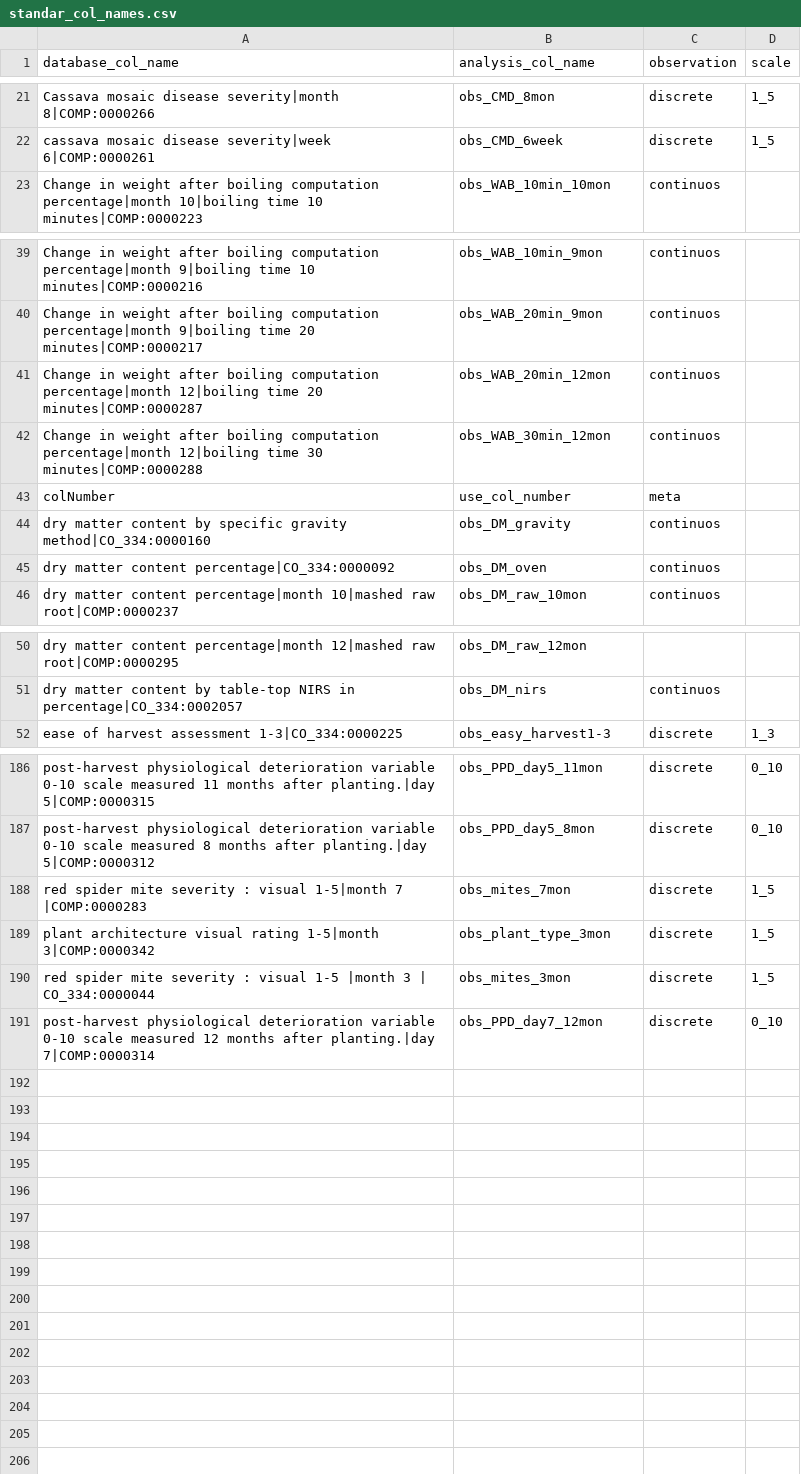
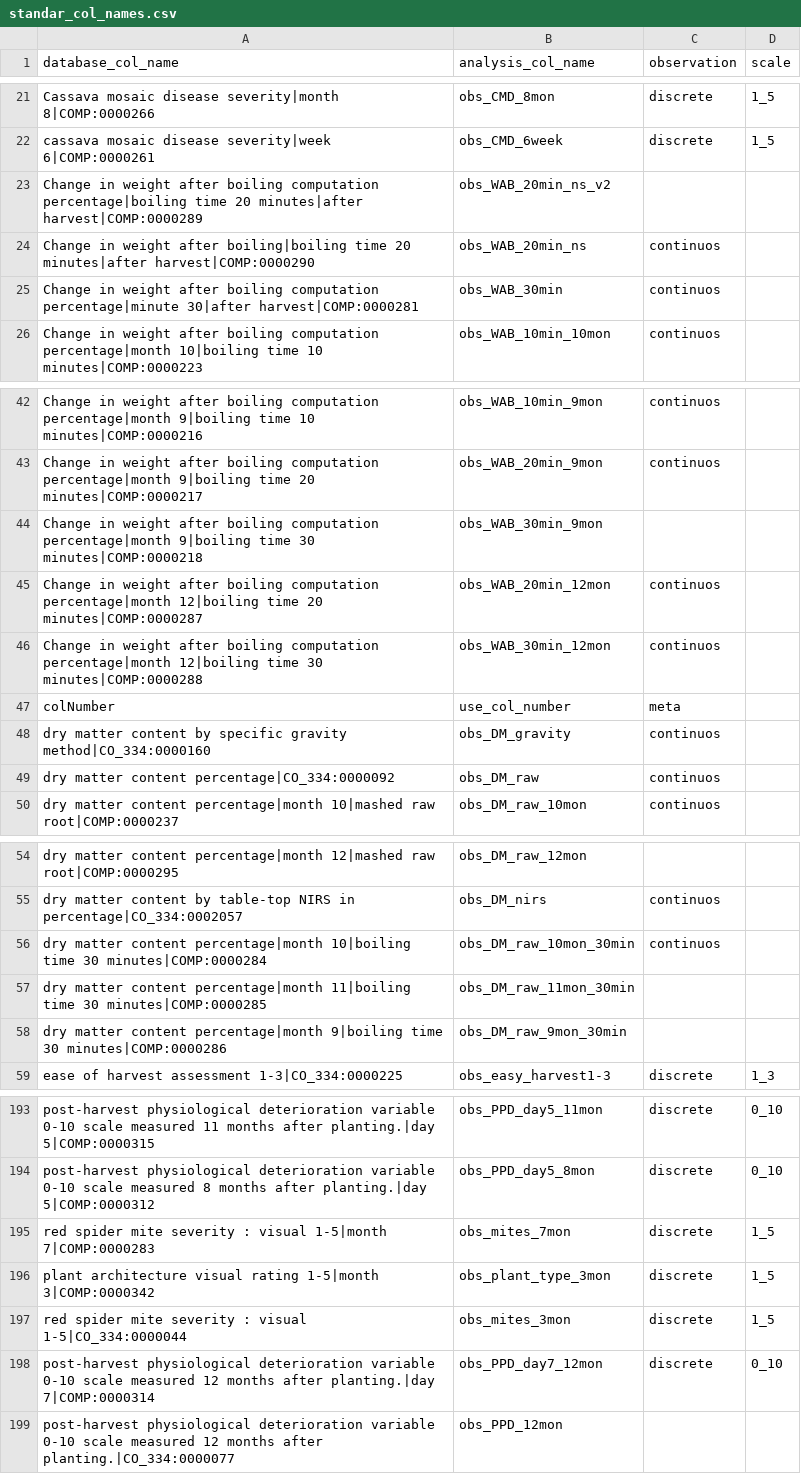
Before and after one commit to lfdelgadom/standar_col_names_CB, a CSV file: standar_col_names.csv, drawn as a sheet; only a part is shown, gaps mark what is left out; the diff covers the shown part only.

Commit message:
new variables added

```diff
--- a/standar_col_names.csv
+++ b/standar_col_names.csv
@@ -22,2 +22,5 @@ Cassava mosaic disease severity|month 8|COMP:0000266,obs_CMD_8mon,discrete,1_5
 cassava mosaic disease severity|week 6|COMP:0000261,obs_CMD_6week,discrete,1_5
+Change in weight after boiling computation percentage|boiling time 20 minutes|after harvest|COMP:0000289,obs_WAB_20min_ns_v2,,
+Change in weight after boiling|boiling time 20 minutes|after harvest|COMP:0000290,obs_WAB_20min_ns,continuos,
+Change in weight after boiling computation percentage|minute 30|after harvest|COMP:0000281,obs_WAB_30min,continuos,
 Change in weight after boiling computation percentage|month 10|boiling time 10 minutes|COMP:0000223,obs_WAB_10min_10mon,continuos,
@@ -40,2 +43,3 @@ Change in weight after boiling computation percentage|month 9|boiling time 10 mi
 Change in weight after boiling computation percentage|month 9|boiling time 20 minutes|COMP:0000217,obs_WAB_20min_9mon,continuos,
+Change in weight after boiling computation percentage|month 9|boiling time 30 minutes|COMP:0000218,obs_WAB_30min_9mon,,
 Change in weight after boiling computation percentage|month 12|boiling time 20 minutes|COMP:0000287,obs_WAB_20min_12mon,continuos,
@@ -44,3 +48,3 @@ colNumber,use_col_number,meta,
 dry matter content by specific gravity method|CO_334:0000160,obs_DM_gravity,continuos,
-dry matter content percentage|CO_334:0000092,obs_DM_oven,continuos,
+dry matter content percentage|CO_334:0000092,obs_DM_raw,continuos,
 dry matter content percentage|month 10|mashed raw root|COMP:0000237,obs_DM_raw_10mon,continuos,
@@ -51,2 +55,5 @@ dry matter content percentage|month 12|mashed raw root|COMP:0000295,obs_DM_raw_1
 dry matter content by table-top NIRS in percentage|CO_334:0002057,obs_DM_nirs,continuos,
+dry matter content percentage|month 10|boiling time 30 minutes|COMP:0000284,obs_DM_raw_10mon_30min,continuos,
+dry matter content percentage|month 11|boiling time 30 minutes|COMP:0000285,obs_DM_raw_11mon_30min,,
+dry matter content percentage|month 9|boiling time 30 minutes|COMP:0000286,obs_DM_raw_9mon_30min,,
 ease of harvest assessment 1-3|CO_334:0000225,obs_easy_harvest1-3,discrete,1_3
@@ -187,5 +194,6 @@ post-harvest physiological deterioration variable 0-10 scale measured 11 months
 post-harvest physiological deterioration variable 0-10 scale measured 8 months after planting.|day 5|COMP:0000312,obs_PPD_day5_8mon,discrete,0_10
-red spider mite severity : visual 1-5|month 7 |COMP:0000283,obs_mites_7mon,discrete,1_5
+red spider mite severity : visual 1-5|month 7|COMP:0000283,obs_mites_7mon,discrete,1_5
 plant architecture visual rating 1-5|month 3|COMP:0000342,obs_plant_type_3mon,discrete,1_5
-red spider mite severity : visual  1-5 |month 3 |  CO_334:0000044,obs_mites_3mon,discrete,1_5
+red spider mite severity : visual 1-5|CO_334:0000044,obs_mites_3mon,discrete,1_5
 post-harvest physiological deterioration variable 0-10 scale measured 12 months after planting.|day 7|COMP:0000314,obs_PPD_day7_12mon,discrete,0_10
+post-harvest physiological deterioration variable 0-10 scale measured 12 months after planting.|CO_334:0000077,obs_PPD_12mon,,
```
Also changed, not shown: 1 edited cell elsewhere in this file.
